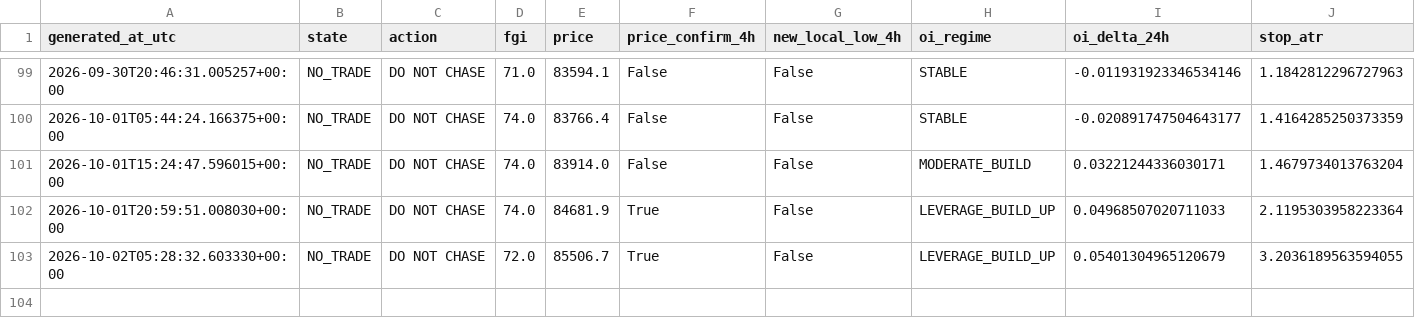
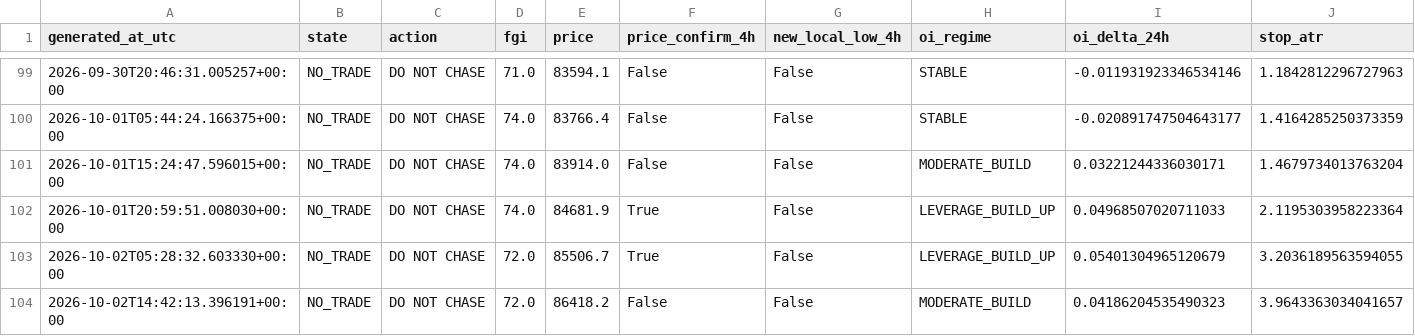
Before and after one commit to YaDragon44/moex-crash-radar, a CSV file: evidence/btc_entry_radar_production_journal.csv, drawn as a sheet; only a part is shown, gaps mark what is left out; rows hold the shown columns only; the diff names each change by its address in the sheet, - before the commit and + after, or states it on an @@ line.

```diff
--- a/evidence/btc_entry_radar_production_journal.csv
+++ b/evidence/btc_entry_radar_production_journal.csv
+row 104: 2026-10-02T14:42:13.396191+00:00 | NO_TRADE | DO NOT CHASE | 72.0 | 86418.2 | False | False | MODERATE_BUILD | 0.04186204535490323 | 3.9643363034041657
```
Also changed, not shown: 3 other files.
